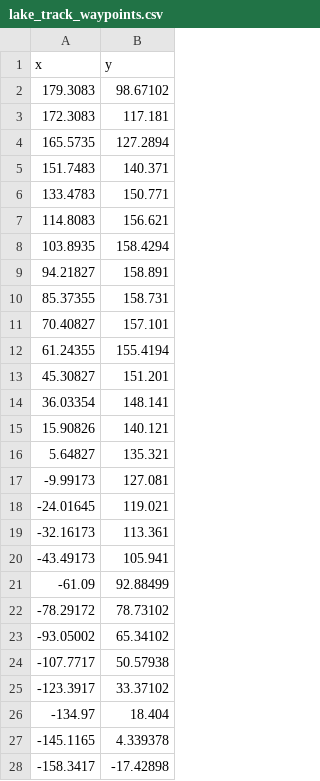
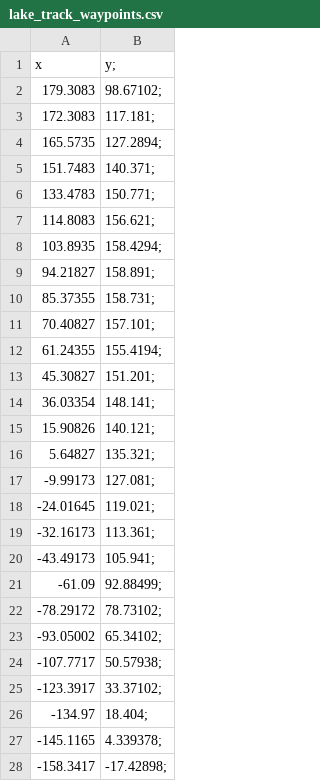
Before and after one commit to AntoniaSophia/CarND-MPC-Project, a CSV file: lake_track_waypoints.csv, drawn as a sheet; only a part is shown; the diff covers the shown part only.

Commit message:
python code to visualize the waypoints with rotation in psi_unity direction

```diff
--- a/lake_track_waypoints.csv
+++ b/lake_track_waypoints.csv
@@ -1,28 +1,28 @@
-x,y
-179.3083,98.67102
-172.3083,117.181
-165.5735,127.2894
-151.7483,140.371
-133.4783,150.771
-114.8083,156.621
-103.8935,158.4294
-94.21827,158.891
-85.37355,158.731
-70.40827,157.101
-61.24355,155.4194
-45.30827,151.201
-36.03354,148.141
-15.90826,140.121
-5.64827,135.321
--9.99173,127.081
--24.01645,119.021
--32.16173,113.361
--43.49173,105.941
--61.09,92.88499
--78.29172,78.73102
--93.05002,65.34102
--107.7717,50.57938
--123.3917,33.37102
--134.97,18.404
--145.1165,4.339378
--158.3417,-17.42898
+x,y;
+179.3083,98.67102;
+172.3083,117.181;
+165.5735,127.2894;
+151.7483,140.371;
+133.4783,150.771;
+114.8083,156.621;
+103.8935,158.4294;
+94.21827,158.891;
+85.37355,158.731;
+70.40827,157.101;
+61.24355,155.4194;
+45.30827,151.201;
+36.03354,148.141;
+15.90826,140.121;
+5.64827,135.321;
+-9.99173,127.081;
+-24.01645,119.021;
+-32.16173,113.361;
+-43.49173,105.941;
+-61.09,92.88499;
+-78.29172,78.73102;
+-93.05002,65.34102;
+-107.7717,50.57938;
+-123.3917,33.37102;
+-134.97,18.404;
+-145.1165,4.339378;
+-158.3417,-17.42898;
```
Also changed, not shown: 43 edited cells elsewhere in this file, 2 other files.
